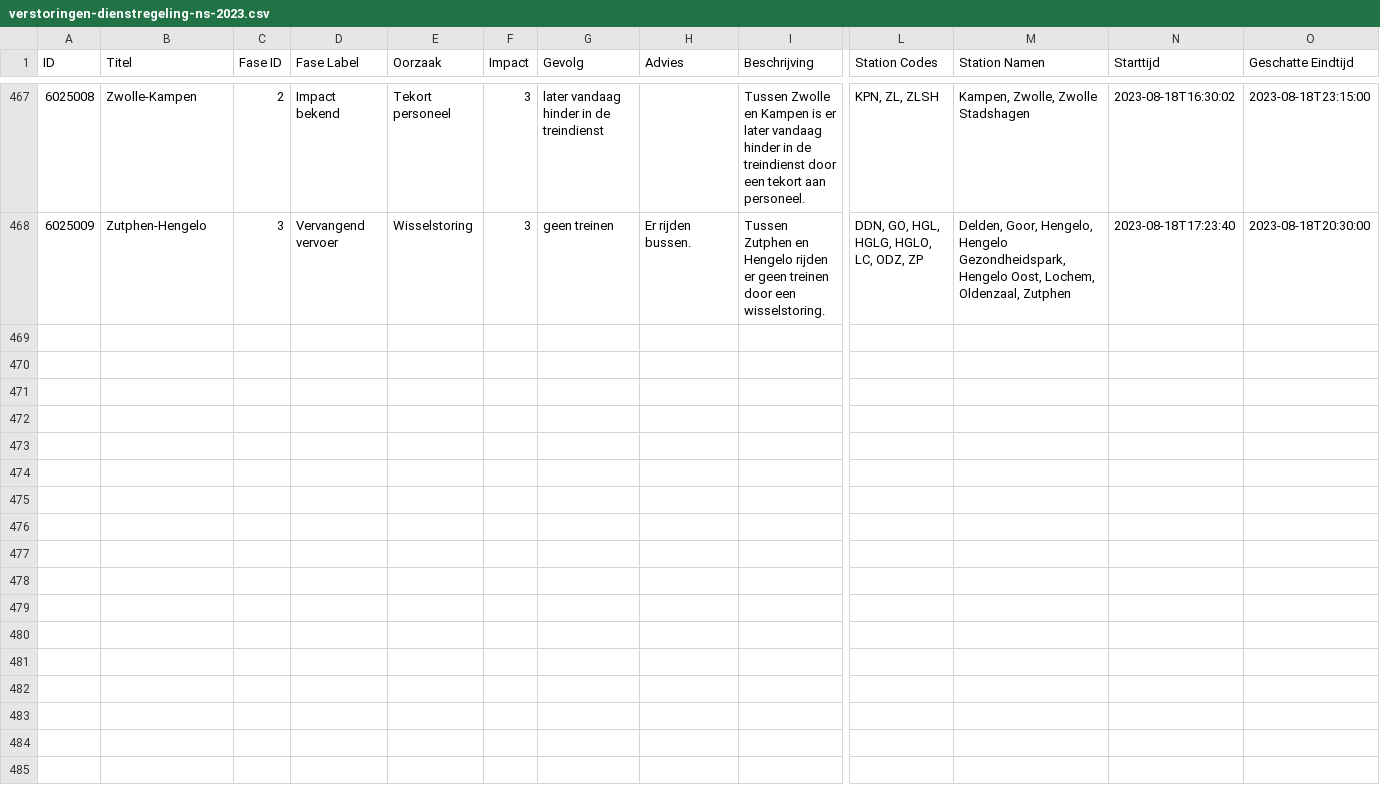
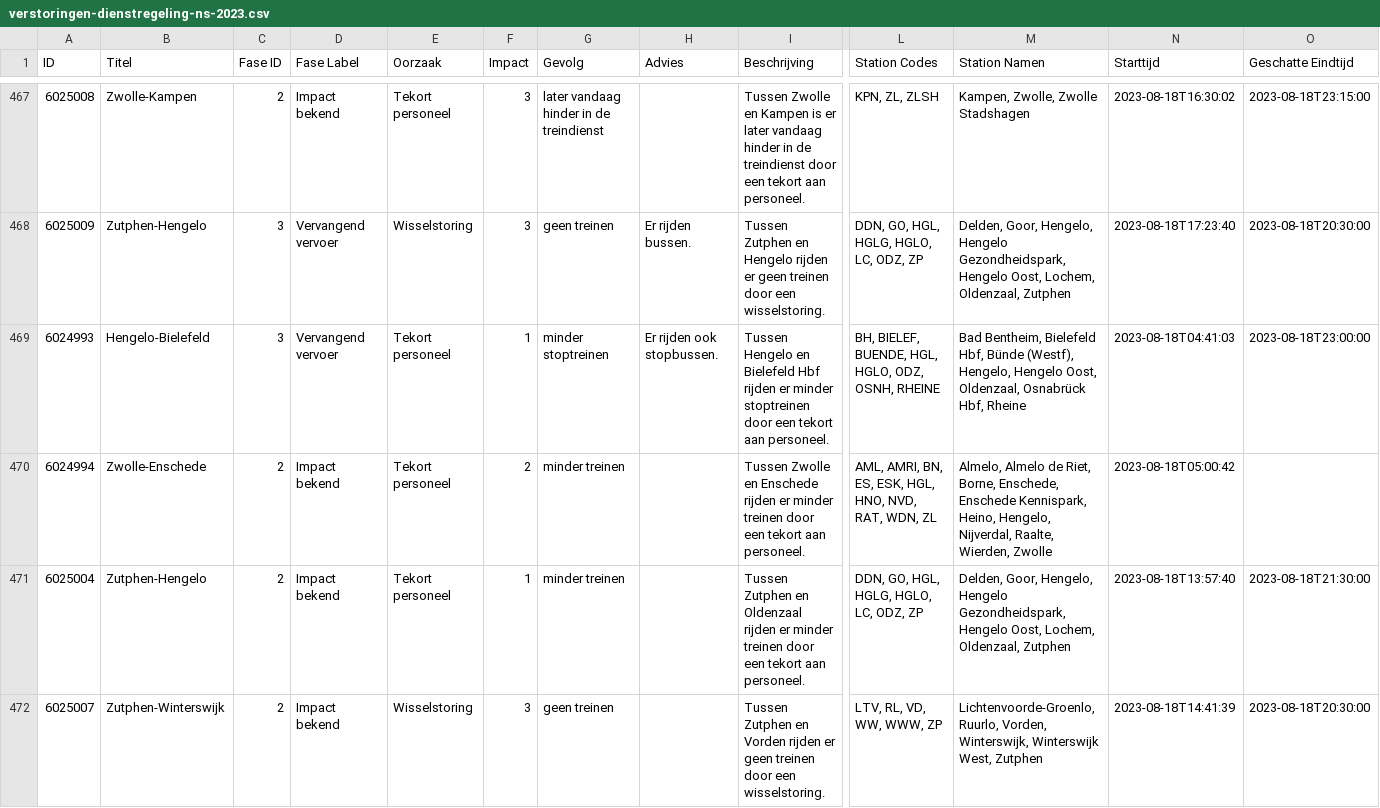
Before and after one commit to maartensiffels/verstoringen-ns, a CSV file: verstoringen-dienstregeling-ns-2023.csv, drawn as a sheet; only a part is shown, gaps mark what is left out; rows hold the shown columns only; the diff covers the shown part only; the diff names each change by its address in the sheet, - before the commit and + after, or states it on an @@ line.

```diff
--- a/verstoringen-dienstregeling-ns-2023.csv
+++ b/verstoringen-dienstregeling-ns-2023.csv
+row 469: 6024993 | Hengelo-Bielefeld | 3 | Vervangend vervoer | Tekort personeel | 1 | minder stoptreinen | Er rijden ook stopbussen. | Tussen Hengelo en Bielefeld Hbf rijden er minder stoptreinen door een tekort aan personeel. | BH, BIELEF, BUENDE, HGL, HGLO, ODZ, OSNH, RHEINE | Bad Bentheim, Bielefeld Hbf, Bünde (Westf), Hengelo, Hengelo Oost, Oldenzaal, Osnabrück Hbf, Rheine | 2023-08-18T04:41:03 | 2023-08-18T23:00:00
+row 470: 6024994 | Zwolle-Enschede | 2 | Impact bekend | Tekort personeel | 2 | minder treinen |  | Tussen Zwolle en Enschede rijden er minder treinen door een tekort aan personeel. | AML, AMRI, BN, ES, ESK, HGL, HNO, NVD, RAT, WDN, ZL | Almelo, Almelo de Riet, Borne, Enschede, Enschede Kennispark, Heino, Hengelo, Nijverdal, Raalte, Wierden, Zwolle | 2023-08-18T05:00:42
+row 471: 6025004 | Zutphen-Hengelo | 2 | Impact bekend | Tekort personeel | 1 | minder treinen |  | Tussen Zutphen en Oldenzaal rijden er minder treinen door een tekort aan personeel. | DDN, GO, HGL, HGLG, HGLO, LC, ODZ, ZP | Delden, Goor, Hengelo, Hengelo Gezondheidspark, Hengelo Oost, Lochem, Oldenzaal, Zutphen | 2023-08-18T13:57:40 | 2023-08-18T21:30:00
+row 472: 6025007 | Zutphen-Winterswijk | 2 | Impact bekend | Wisselstoring | 3 | geen treinen |  | Tussen Zutphen en Vorden rijden er geen treinen door een wisselstoring. | LTV, RL, VD, WW, WWW, ZP | Lichtenvoorde-Groenlo, Ruurlo, Vorden, Winterswijk, Winterswijk West, Zutphen | 2023-08-18T14:41:39 | 2023-08-18T20:30:00
```
Also changed, not shown: 3 added rows elsewhere in this file.
